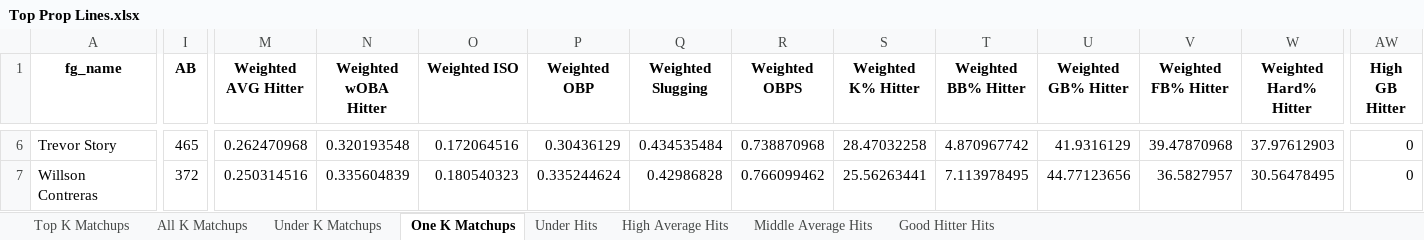
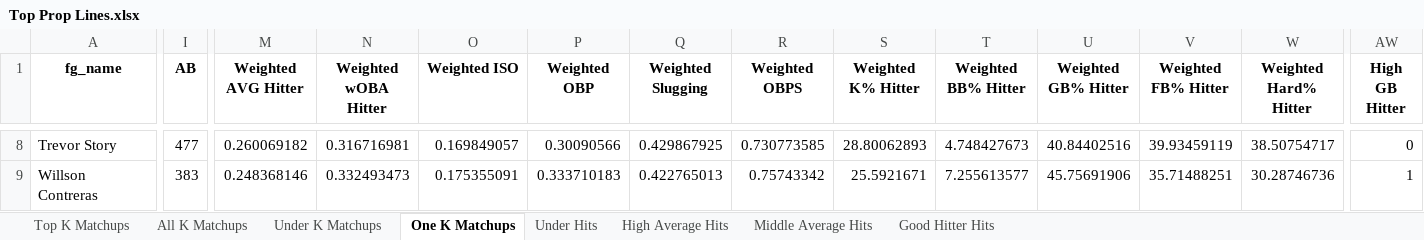
Before and after one commit to mtdewrocks/sports-analytics, an Excel workbook: backend/data/mlb/Top Prop Lines.xlsx, sheet One K Matchups, drawn as a sheet; only a part is shown, gaps mark what is left out; values as stored, in another font and other column widths than the file's, no borders; addresses are those after the commit; the diff covers the shown part only; the diff names each change by its address in the sheet, - before the commit and + after, or states it on an @@ line.

```diff
--- a/backend/data/mlb/Top Prop Lines.xlsx (sheet One K Matchups)
+++ b/backend/data/mlb/Top Prop Lines.xlsx (sheet One K Matchups)
-I8 (AB): 465
+I8 (AB): 477
-M8 (Weighted AVG Hitter): 0.262470968
+M8 (Weighted AVG Hitter): 0.260069182
-N8 (Weighted wOBA Hitter): 0.320193548
+N8 (Weighted wOBA Hitter): 0.316716981
-O8 (Weighted ISO): 0.172064516
+O8 (Weighted ISO): 0.169849057
-P8 (Weighted OBP): 0.30436129
+P8 (Weighted OBP): 0.30090566
-Q8 (Weighted Slugging): 0.434535484
+Q8 (Weighted Slugging): 0.429867925
-R8 (Weighted OBPS): 0.738870968
+R8 (Weighted OBPS): 0.730773585
-S8 (Weighted K% Hitter): 28.47032258
+S8 (Weighted K% Hitter): 28.80062893
-T8 (Weighted BB% Hitter): 4.870967742
+T8 (Weighted BB% Hitter): 4.748427673
-U8 (Weighted GB% Hitter): 41.9316129
+U8 (Weighted GB% Hitter): 40.84402516
-V8 (Weighted FB% Hitter): 39.47870968
+V8 (Weighted FB% Hitter): 39.93459119
-W8 (Weighted Hard% Hitter): 37.97612903
+W8 (Weighted Hard% Hitter): 38.50754717
-I9 (AB): 372
+I9 (AB): 383
-M9 (Weighted AVG Hitter): 0.250314516
+M9 (Weighted AVG Hitter): 0.248368146
-N9 (Weighted wOBA Hitter): 0.335604839
+N9 (Weighted wOBA Hitter): 0.332493473
-O9 (Weighted ISO): 0.180540323
+O9 (Weighted ISO): 0.175355091
-P9 (Weighted OBP): 0.335244624
+P9 (Weighted OBP): 0.333710183
-Q9 (Weighted Slugging): 0.42986828
+Q9 (Weighted Slugging): 0.422765013
-R9 (Weighted OBPS): 0.766099462
+R9 (Weighted OBPS): 0.75743342
-S9 (Weighted K% Hitter): 25.56263441
+S9 (Weighted K% Hitter): 25.5921671
-T9 (Weighted BB% Hitter): 7.113978495
+T9 (Weighted BB% Hitter): 7.255613577
-U9 (Weighted GB% Hitter): 44.77123656
+U9 (Weighted GB% Hitter): 45.75691906
-V9 (Weighted FB% Hitter): 36.5827957
+V9 (Weighted FB% Hitter): 35.71488251
-W9 (Weighted Hard% Hitter): 30.56478495
+W9 (Weighted Hard% Hitter): 30.28746736
-AW9 (High GB Hitter): 0
+AW9 (High GB Hitter): 1
```
Also changed, not shown: 23 added rows, 2 removed rows and 211 edited cells elsewhere in this sheet, sheet Under Hits, sheet All K Matchups, sheet Middle Average Hits, sheet Top K Matchups, sheet Good Hitter Hits, sheet High Average Hits, 1 more sheet, backend/data/mlb/Combined_Daily_Data.xlsx, backend/data/mlb/Last_Week_Stats.xlsx, 9 other files.
